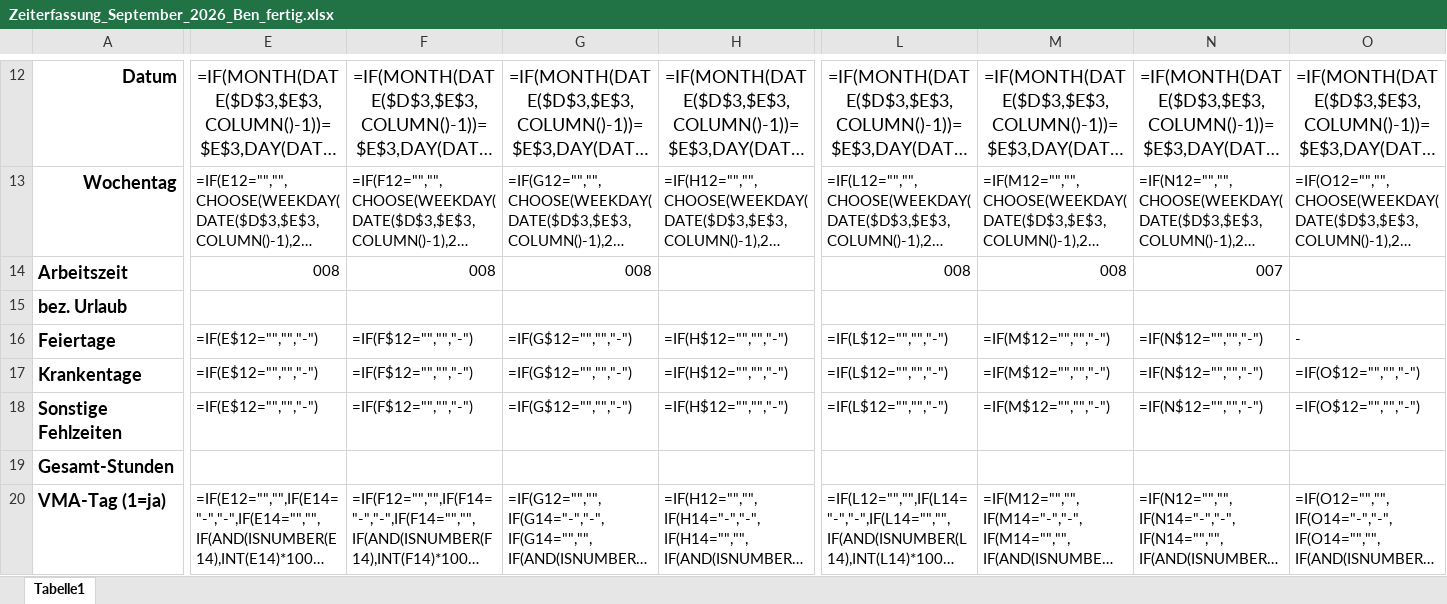
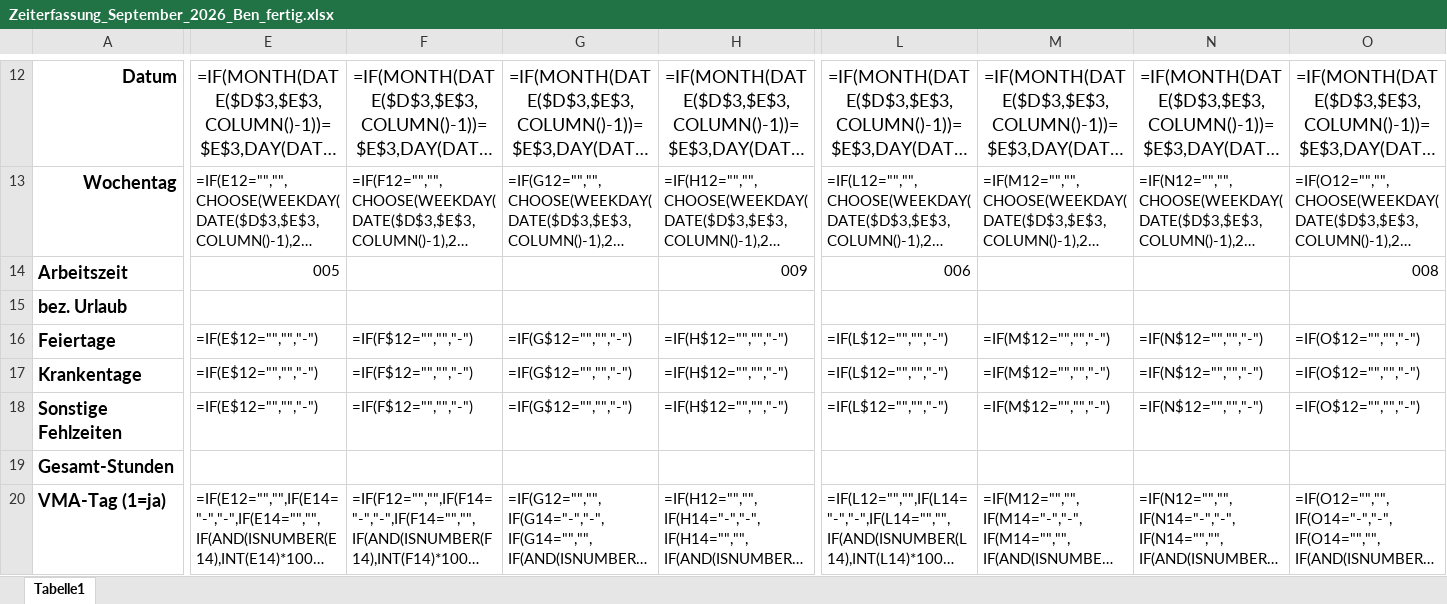
Before and after one commit to kontakt755/teppich-paradies-shopify-ai, an Excel workbook: vma_september_2026_entwurf/Zeiterfassung_September_2026_Ben_fertig.xlsx, sheet Tabelle1, drawn as a sheet; only a part is shown, gaps mark what is left out; long unchanged cells end in …; values as stored, in another font and other column widths than the file's, no borders; formulas without a stored value are shown as written; the diff covers the shown part only; the diff names each change by its address in the sheet, - before the commit and + after, or states it on an @@ line.

```diff
--- a/vma_september_2026_entwurf/Zeiterfassung_September_2026_Ben_fertig.xlsx (sheet Tabelle1)
+++ b/vma_september_2026_entwurf/Zeiterfassung_September_2026_Ben_fertig.xlsx (sheet Tabelle1)
-E14: 008
+E14: 005
-F14: 008
+F14: (empty)
-G14: 008
+G14: (empty)
-H14: (empty)
+H14: 009
-L14: 008
+L14: 006
-M14: 008
+M14: (empty)
-N14: 007
+N14: (empty)
-O14: (empty)
+O14: 008
-O16: -
+O16: =IF(O$12="","","-")
```
Also changed, not shown: 16 edited cells elsewhere in this sheet, vma_september_2026_entwurf/Zeiterfassung_September_2026_Hayatin_fertig.xlsx, vma_september_2026_entwurf/Zeiterfassung_September_2026_Rufat_fertig.xlsx, 7 other files.
